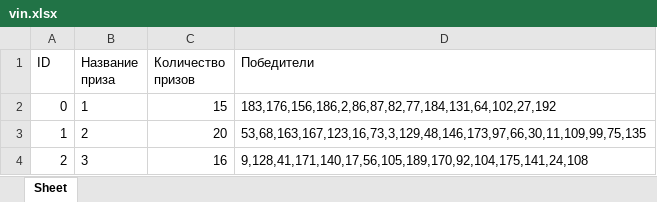
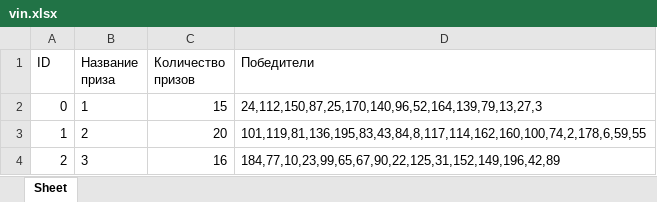
Before and after one commit to Fire-orel/pozdravlashka, an Excel workbook: vin.xlsx, sheet Sheet, drawn as a sheet; values as stored, in another font and other column widths than the file's, no borders; the diff names each change by its address in the sheet, - before the commit and + after, or states it on an @@ line.

```diff
--- a/vin.xlsx (sheet Sheet)
+++ b/vin.xlsx (sheet Sheet)
-D2 (Победители): 183,176,156,186,2,86,87,82,77,184,131,64,102,27,192
+D2 (Победители): 24,112,150,87,25,170,140,96,52,164,139,79,13,27,3
-D3 (Победители): 53,68,163,167,123,16,73,3,129,48,146,173,97,66,30,11,109,99,75,135
+D3 (Победители): 101,119,81,136,195,83,43,84,8,117,114,162,160,100,74,2,178,6,59,55
-D4 (Победители): 9,128,41,171,140,17,56,105,189,170,92,104,175,141,24,108
+D4 (Победители): 184,77,10,23,99,65,67,90,22,125,31,152,149,196,42,89
```
Also changed, not shown: 1 other file.
